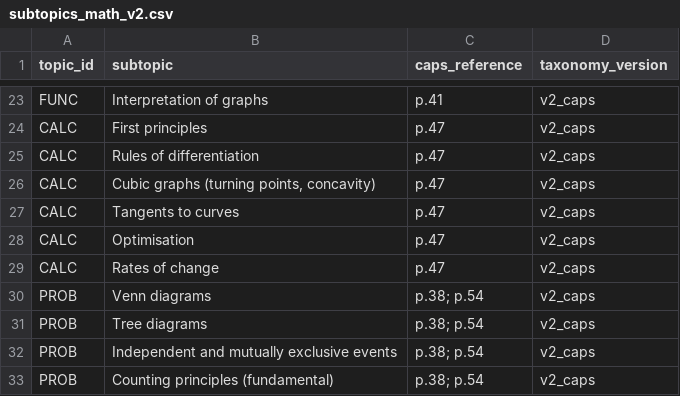
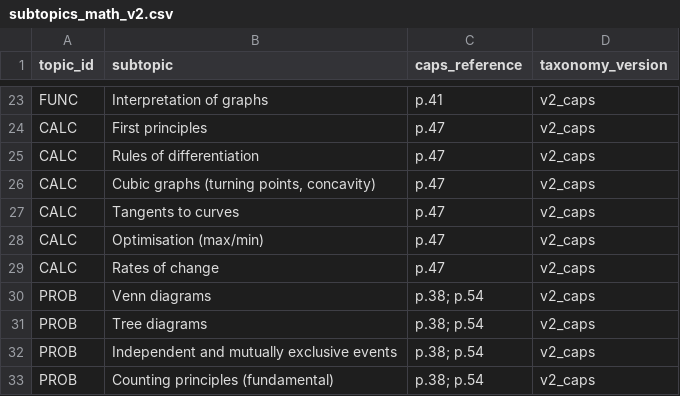
Before and after one commit to x892-boarberge/Matric-Maths-Exam-Intelligence, a CSV file: data/processed/taxonomy/subtopics_math_v2.csv, drawn as a sheet; only a part is shown, gaps mark what is left out; the diff covers the shown part only.

Commit message:
taxonomy-v2: subtopic renames for exam alignment + memo signature library (54 patterns, 10 topics)"

```diff
--- a/data/processed/taxonomy/subtopics_math_v2.csv
+++ b/data/processed/taxonomy/subtopics_math_v2.csv
@@ -27,3 +27,3 @@ CALC,"Cubic graphs (turning points, concavity)",p.47,v2_caps
 CALC,Tangents to curves,p.47,v2_caps
-CALC,Optimisation,p.47,v2_caps
+CALC,Optimisation (max/min),p.47,v2_caps
 CALC,Rates of change,p.47,v2_caps
```
Also changed, not shown: 9 edited cells elsewhere in this file, 6 other files.
